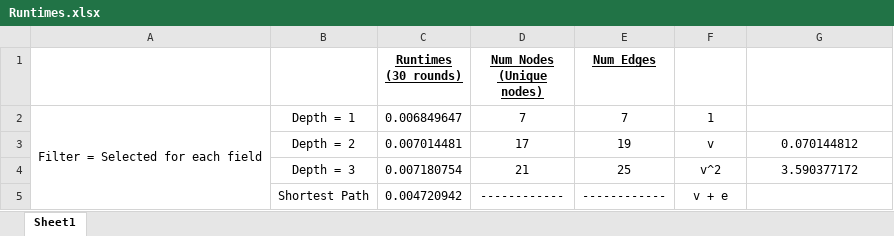
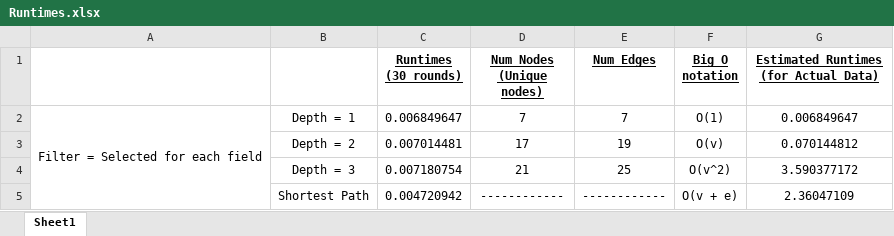
Before and after one commit to junchernwu/Graphdb_govtech, an Excel workbook: Runtimes.xlsx, sheet Sheet1, drawn as a sheet; values as stored, in another font and other column widths than the file's, no borders; the diff names each change by its address in the sheet, - before the commit and + after, or states it on an @@ line.

Commit message:
implemented data generation script

```diff
--- a/Runtimes.xlsx (sheet Sheet1)
+++ b/Runtimes.xlsx (sheet Sheet1)
-F1: (empty)
+F1: Big O notation
-G1: (empty)
+G1: Estimated Runtimes (for Actual Data)
-F2 (Big O notation): 1
+F2 (Big O notation): O(1)
-G2: (empty)
+G2: 0.006849647
-F3 (Big O notation): v
+F3 (Big O notation): O(v)
-F4 (Big O notation): v^2
+F4 (Big O notation): O(v^2)
-F5 (Big O notation): v + e
+F5 (Big O notation): O(v + e)
-G5: (empty)
+G5: 2.36047109
```
Also changed, not shown: 23 other files.
